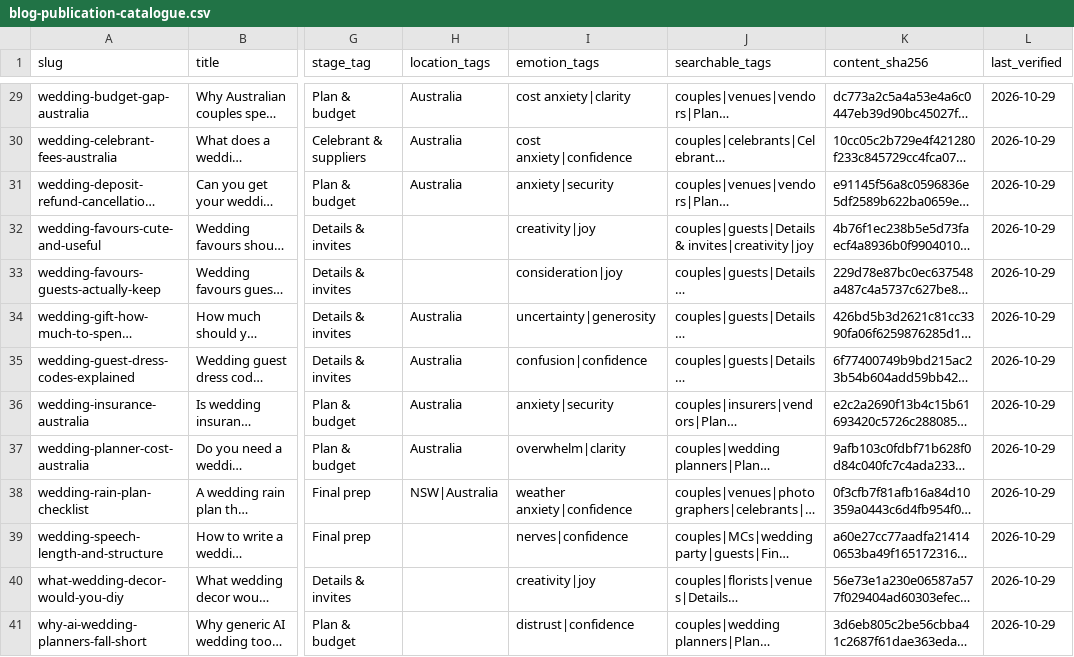
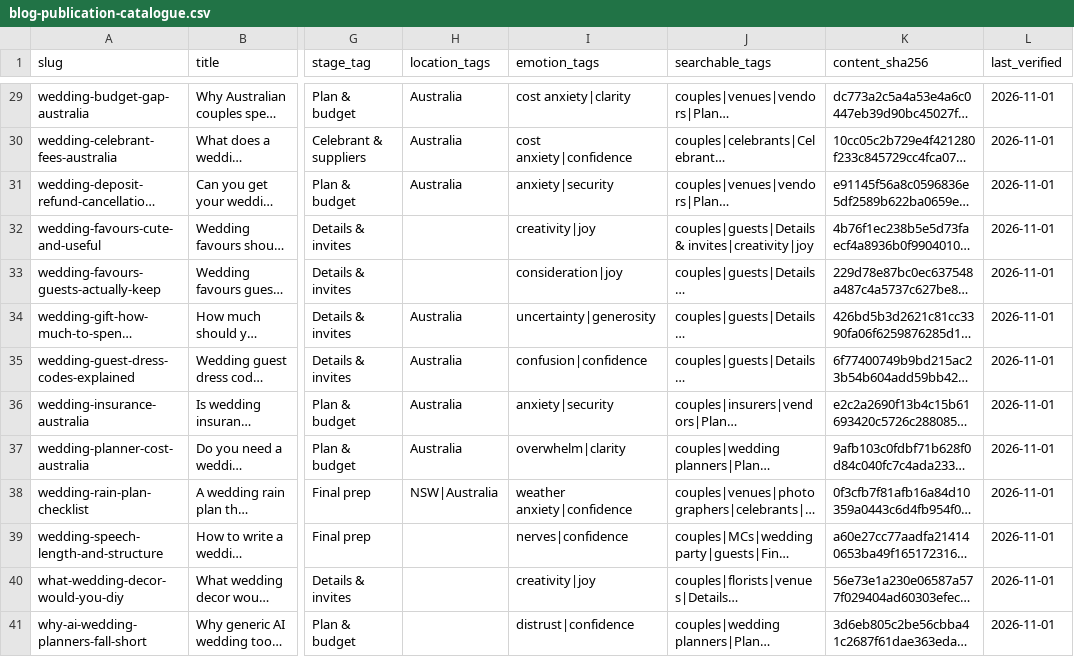
Before and after one commit to concensure/OmnyID, a CSV file: Documents/marketing/wedding planning/posts/blog/blog-publication-catalogue.csv, drawn as a sheet; only a part is shown, gaps mark what is left out; long unchanged cells end in …; the diff covers the shown part only; the diff names each change by its address in the sheet, - before the commit and + after, or states it on an @@ line.

```diff
--- a/Documents/marketing/wedding planning/posts/blog/blog-publication-catalogue.csv
+++ b/Documents/marketing/wedding planning/posts/blog/blog-publication-catalogue.csv
-L29:L41 (last_verified): 2026-10-29
+L29:L41 (last_verified): 2026-11-01
```
Also changed, not shown: 28 edited cells elsewhere in this file, 37 other files.
